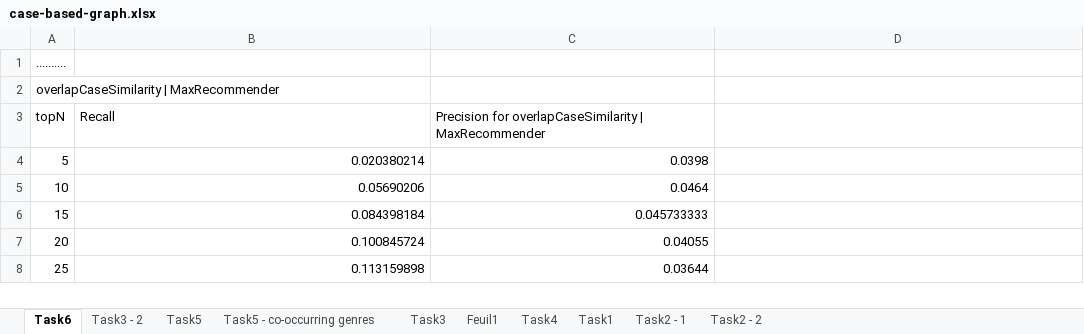
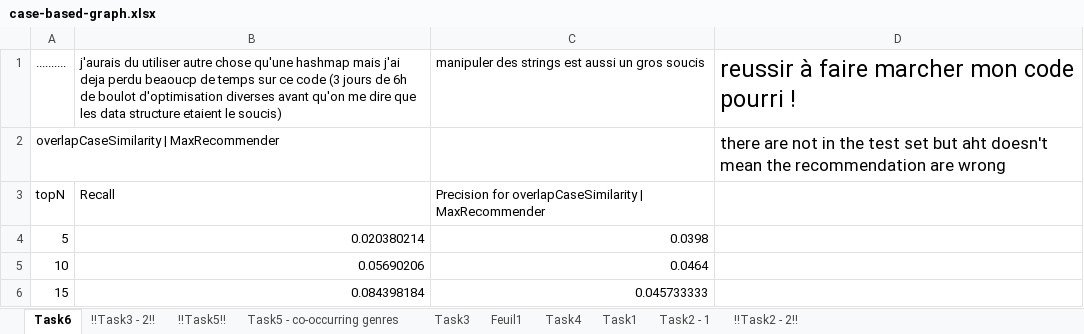
Before and after one commit to remipichon/recommender_system, an Excel workbook: case-based/readme/case-based-graph.xlsx, sheet Task6, drawn as a sheet; only a part is shown; the shorter side is filled out with more unchanged rows; values as stored, in another font and other column widths than the file's, no borders; charts and pictures not drawn; removed rows and columns are numbered as before the commit, all else as after; the diff names each change by its address in the sheet, - before the commit and + after, or states it on an @@ line.

```diff
--- a/case-based/readme/case-based-graph.xlsx (sheet Task6)
+++ b/case-based/readme/case-based-graph.xlsx (sheet Task6)
-sheet tab: Task3 - 2
+sheet tab: !!Task3 - 2!!
-sheet tab: Task5
+sheet tab: !!Task5!!
-sheet tab: Task2 - 2
+sheet tab: !!Task2 - 2!!
-row 1: ..........
+row 1: .......... | j'aurais du utiliser autre chose qu'une hashmap mais j'ai deja perdu beaoucp de temps sur ce code (3 jours de 6h de boulot d'optimisation diverses avant qu'on me dire que les data structure etaient le soucis) | manipuler des strings est aussi un gros soucis | reussir à faire marcher mon code pourri !
-D2: (empty)
+D2: there are not in the test set but aht doesn't mean the recommendation are wrong
```
Also changed, not shown: sheet !!Task5!!, sheet !!Task3 - 2!!, sheet !!Task2 - 2!!, sheet Task5 - co-occurring genres, charts or pictures, 2 other files.
